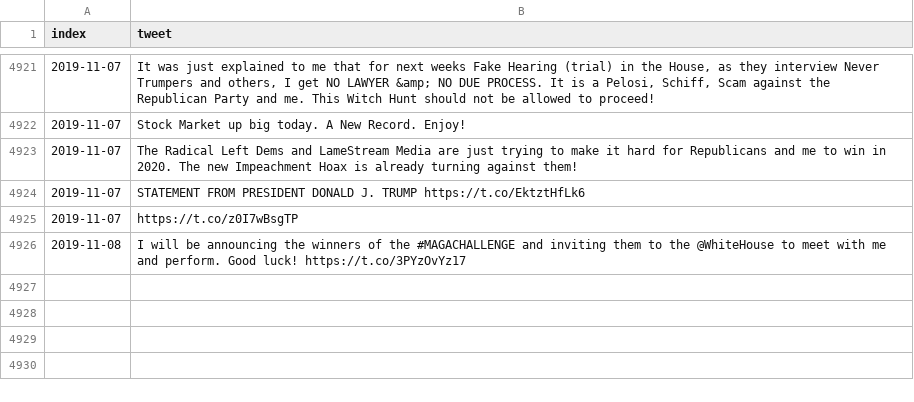
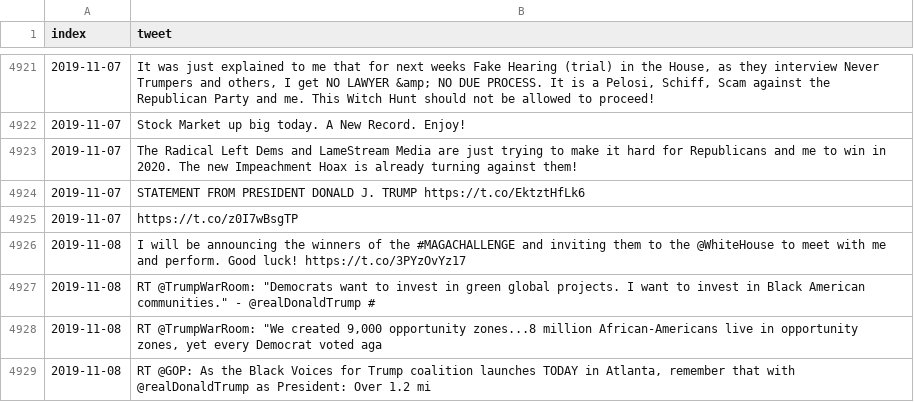
Before and after one commit to freedomtowin/algo-trading, a CSV file: data/trump_tweet_archive.csv, drawn as a sheet; only a part is shown, gaps mark what is left out.

Commit message:
push tweets

```diff
--- a/data/trump_tweet_archive.csv
+++ b/data/trump_tweet_archive.csv
@@ -4926 +4926,4 @@ index,tweet
 2019-11-08,I will be announcing the winners of the #MAGACHALLENGE and inviting them to the @WhiteHouse to meet with me and perform. Good luck! https://t.co/3PYzOvYz17
+2019-11-08,"RT @TrumpWarRoom: ""Democrats want to invest in green global projects. I want to invest in Black American communities."" - @realDonaldTrump #"
+2019-11-08,"RT @TrumpWarRoom: ""We created 9,000 opportunity zones...8 million African-Americans live in opportunity zones, yet every Democrat voted aga"
+2019-11-08,"RT @GOP: As the Black Voices for Trump coalition launches TODAY in Atlanta, remember that with @realDonaldTrump as President:   Over 1.2 mi"
```
